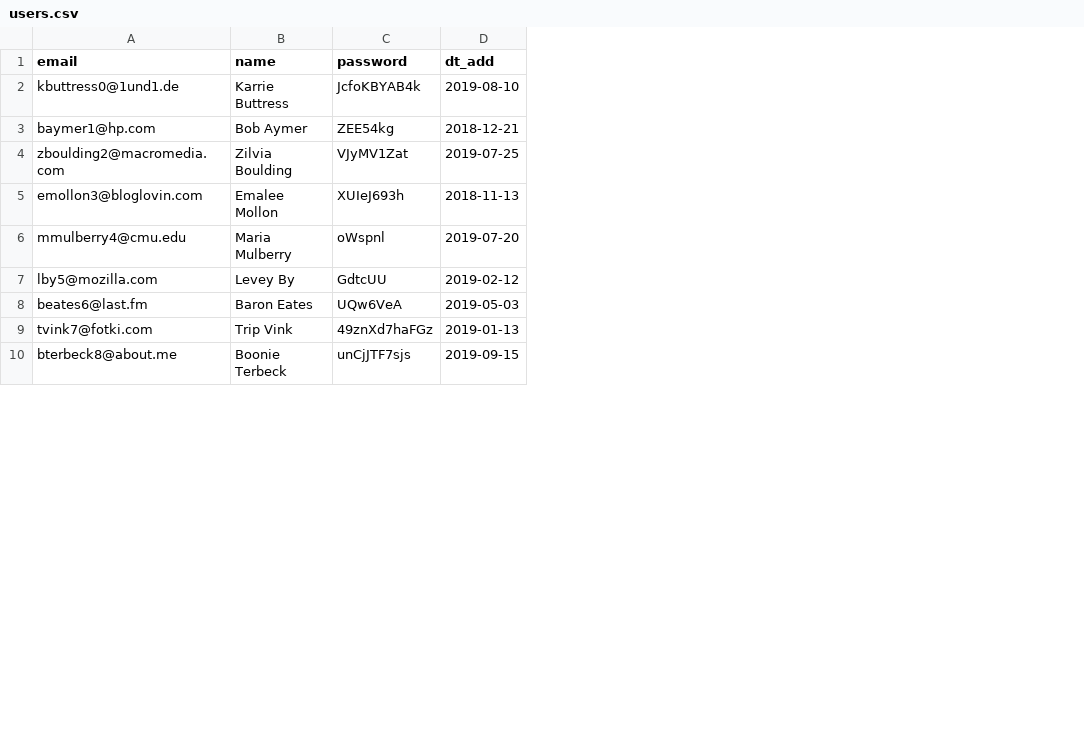
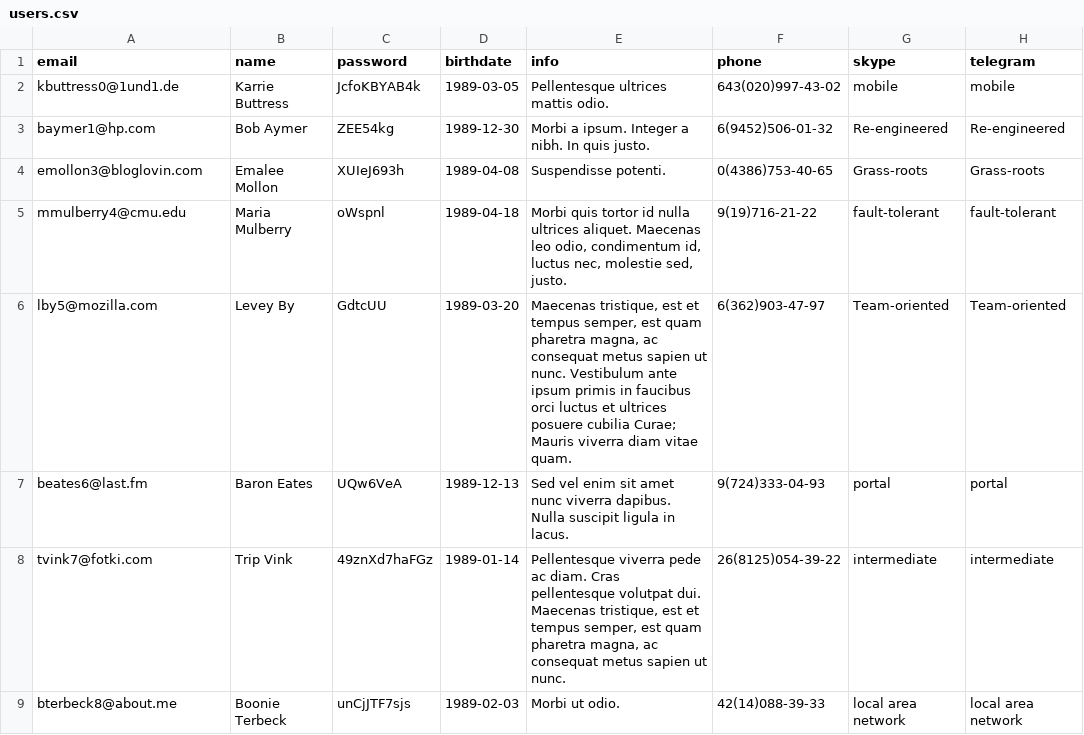
Before and after one commit to bysynth/77211-task-force-1, a CSV file: data/users.csv, drawn as a sheet; only a part is shown; removed rows and columns are numbered as before the commit, all else as after; the diff names each change by its address in the sheet, - before the commit and + after, or states it on an @@ line.

```diff
--- a/data/users.csv
+++ b/data/users.csv
-column D (dt_add), rows 2-3: 2019-08-10 | 2018-12-21; rows 5-10: 2018-11-13 | 2019-07-20 | 2019-02-12 | 2019-05-03 | 2019-01-13 | 2019-09-15
+column D (birthdate), rows 2-9: 1989-03-05 | 1989-12-30 | 1989-04-08 | 1989-04-18 | 1989-03-20 | 1989-12-13 | 1989-01-14 | 1989-02-03
+column E (info), rows 2-9: Pellentesque ultrices mattis odio. | Morbi a ipsum. Integer a nibh. In quis justo. | Suspendisse potenti. | Morbi quis tortor id nulla ultrices aliquet. Maecenas leo odio, condimentum id, luctus nec, molestie sed, justo. | Maecenas tristique, est et tempus semper, est quam pharetra magna, ac consequat metus sapien ut nunc. Vestibulum ante ipsum primis in faucibus orci luctus et ultrices posuere cubilia Curae; Mauris viverra diam vitae quam. | Sed vel enim sit amet nunc viverra dapibus. Nulla suscipit ligula in lacus. | Pellentesque viverra pede ac diam. Cras pellentesque volutpat dui. Maecenas tristique, est et tempus semper, est quam pharetra magna, ac consequat metus sapien ut nunc. | Morbi ut odio.
+column F (phone), rows 2-9: 643(020)997-43-02 | 6(9452)506-01-32 | 0(4386)753-40-65 | 9(19)716-21-22 | 6(362)903-47-97 | 9(724)333-04-93 | 26(8125)054-39-22 | 42(14)088-39-33
+column G (skype), rows 2-9: mobile | Re-engineered | Grass-roots | fault-tolerant | Team-oriented | portal | intermediate | local area network
+column H (telegram), rows 2-9: mobile | Re-engineered | Grass-roots | fault-tolerant | Team-oriented | portal | intermediate | local area network
-row 4: zboulding2@macromedia.com | Zilvia Boulding | VJyMV1Zat | 2019-07-25
```
Also changed, not shown: data/categories.csv, data/cities.csv, 4 other files.
